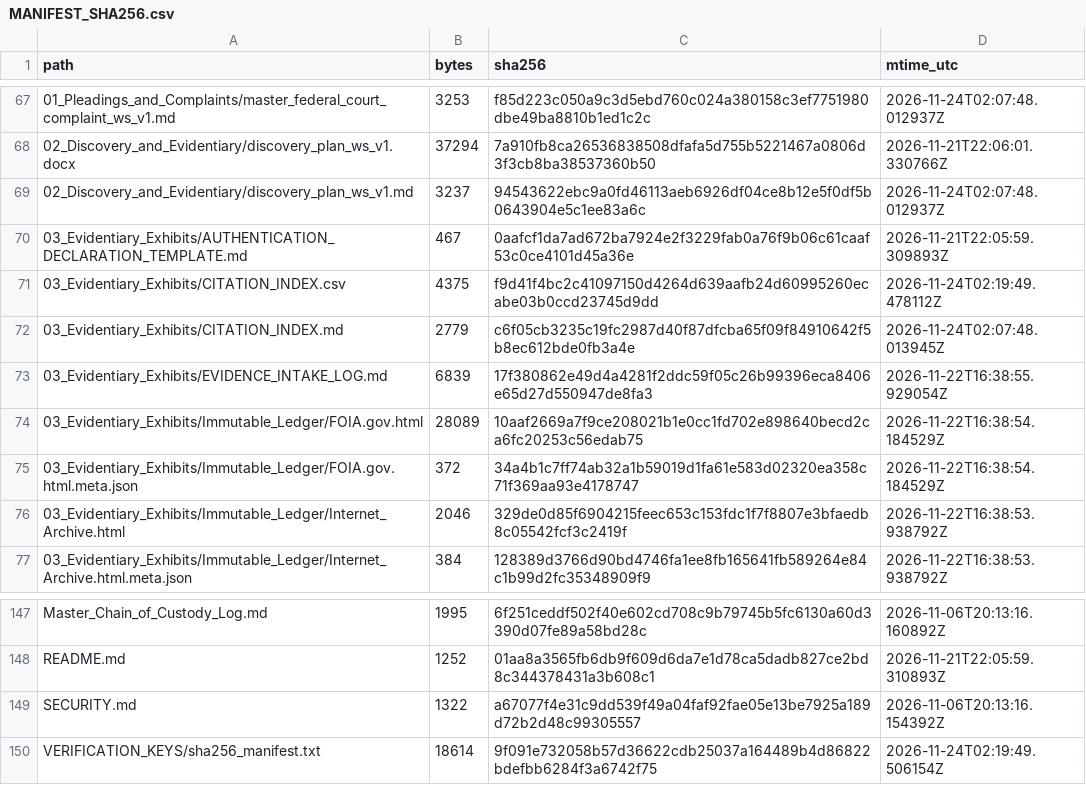
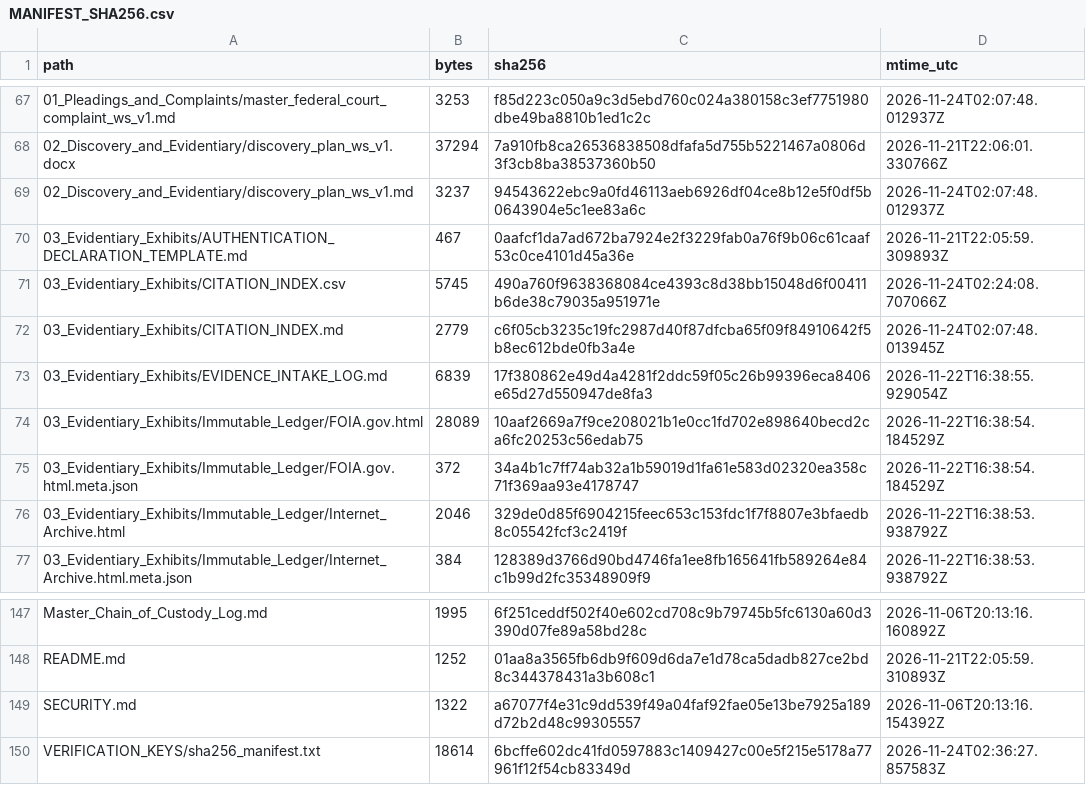
Before and after one commit to GlobalRestitutionAlliance/pacific-us-ws-samoa-master-litigation, a CSV file: 99_Archives_and_Manifests/MANIFEST_SHA256.csv, drawn as a sheet; only a part is shown, gaps mark what is left out.

```diff
--- a/99_Archives_and_Manifests/MANIFEST_SHA256.csv
+++ b/99_Archives_and_Manifests/MANIFEST_SHA256.csv
@@ -70,3 +70,3 @@ path,bytes,sha256,mtime_utc
 03_Evidentiary_Exhibits/AUTHENTICATION_DECLARATION_TEMPLATE.md,467,0aafcf1da7ad672ba7924e2f3229fab0a76f9b06c61caaf53c0ce4101d45a36e,2026-11-21T22:05:59.309893Z
-03_Evidentiary_Exhibits/CITATION_INDEX.csv,4375,f9d41f4bc2c41097150d4264d639aafb24d60995260ecabe03b0ccd23745d9dd,2026-11-24T02:19:49.478112Z
+03_Evidentiary_Exhibits/CITATION_INDEX.csv,5745,490a760f9638368084ce4393c8d38bb15048d6f00411b6de38c79035a951971e,2026-11-24T02:24:08.707066Z
 03_Evidentiary_Exhibits/CITATION_INDEX.md,2779,c6f05cb3235c19fc2987d40f87dfcba65f09f84910642f5b8ec612bde0fb3a4e,2026-11-24T02:07:48.013945Z
@@ -149,2 +149,2 @@ README.md,1252,01aa8a3565fb6db9f609d6da7e1d78ca5dadb827ce2bd8c344378431a3b608c1,
 SECURITY.md,1322,a67077f4e31c9dd539f49a04faf92fae05e13be7925a189d72b2d48c99305557,2026-11-06T20:13:16.154392Z
-VERIFICATION_KEYS/sha256_manifest.txt,18614,9f091e732058b57d36622cdb25037a164489b4d86822bdefbb6284f3a6742f75,2026-11-24T02:19:49.506154Z
+VERIFICATION_KEYS/sha256_manifest.txt,18614,6bcffe602dc41fd0597883c1409427c00e5f215e5178a77961f12f54cb83349d,2026-11-24T02:36:27.857583Z
```
Also changed, not shown: 03_Evidentiary_Exhibits/CITATION_INDEX.csv, 1 other file.
